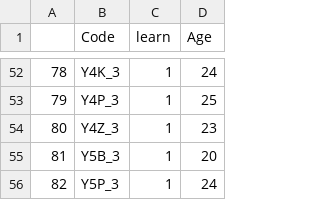
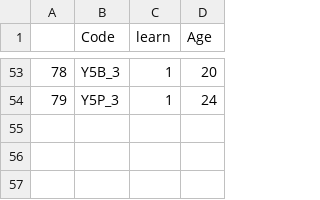
Before and after one commit to angerhang/thesis, a CSV file: code/esn/labels.csv, drawn as a sheet; only a part is shown, gaps mark what is left out; the diff covers the shown part only.

```diff
--- a/code/esn/labels.csv
+++ b/code/esn/labels.csv
@@ -52,5 +53,2 @@
-"78","Y4K_3",1,24
-"79","Y4P_3",1,25
-"80","Y4Z_3",1,23
-"81","Y5B_3",1,20
-"82","Y5P_3",1,24
+"78","Y5B_3",1,20
+"79","Y5P_3",1,24
```
Also changed, not shown: 10 added rows, 9 removed rows and 77 edited cells elsewhere in this file, data/subject_meta.csv, data/topredict.csv, 5 other files.
